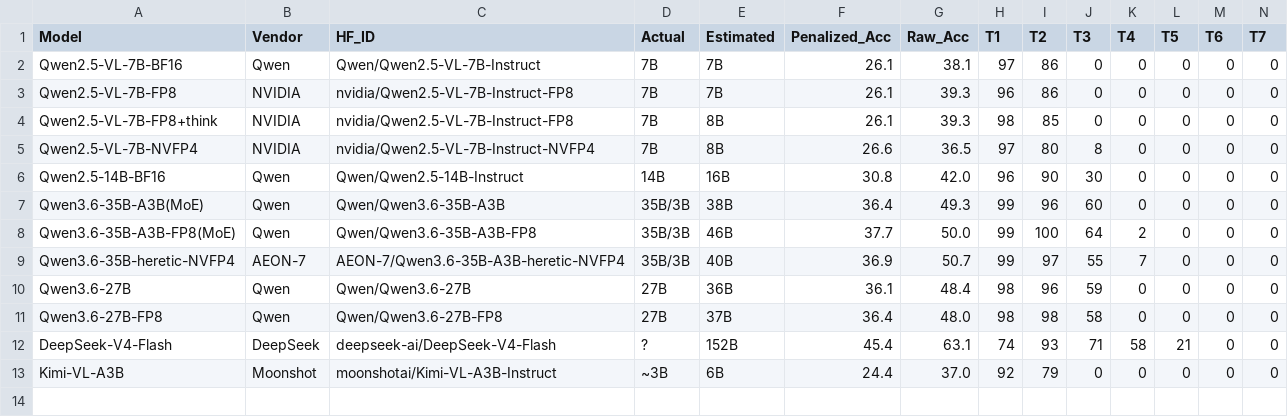
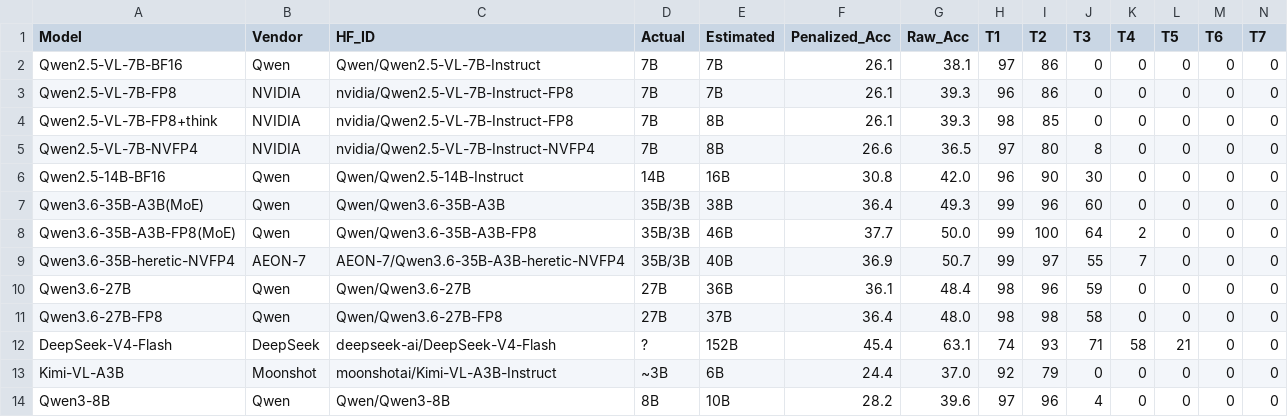
Before and after one commit to host452b/ikp_study, a CSV file: results/benchmark.csv, drawn as a sheet.

```diff
--- a/results/benchmark.csv
+++ b/results/benchmark.csv
@@ -13 +13,2 @@ DeepSeek-V4-Flash,DeepSeek,deepseek-ai/DeepSeek-V4-Flash,?,152B,45.4,63.1,74,93,
 Kimi-VL-A3B,Moonshot,moonshotai/Kimi-VL-A3B-Instruct,~3B,6B,24.4,37.0,92,79,0,0,0,0,0
+Qwen3-8B,Qwen,Qwen/Qwen3-8B,8B,10B,28.2,39.6,97,96,4,0,0,0,0
```
Also changed, not shown: 2 other files.
